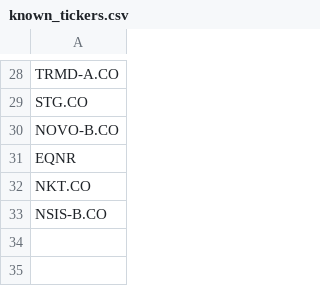
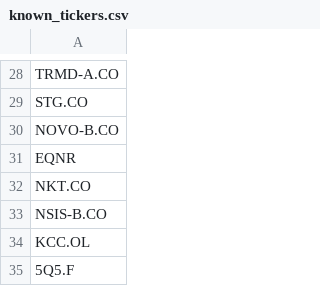
Before and after one commit to P1N60/Uni, a CSV file: VS-Code/Side-Projects/money_printer/Results/known_tickers.csv, drawn as a sheet; only a part is shown, gaps mark what is left out; the diff names each change by its address in the sheet, - before the commit and + after, or states it on an @@ line.

```diff
--- a/VS-Code/Side-Projects/money_printer/Results/known_tickers.csv
+++ b/VS-Code/Side-Projects/money_printer/Results/known_tickers.csv
+row 34: KCC.OL
+row 35: 5Q5.F
```
Also changed, not shown: VS-Code/Side-Projects/money_printer/Results/simple_screener_results.csv, 4 other files.
